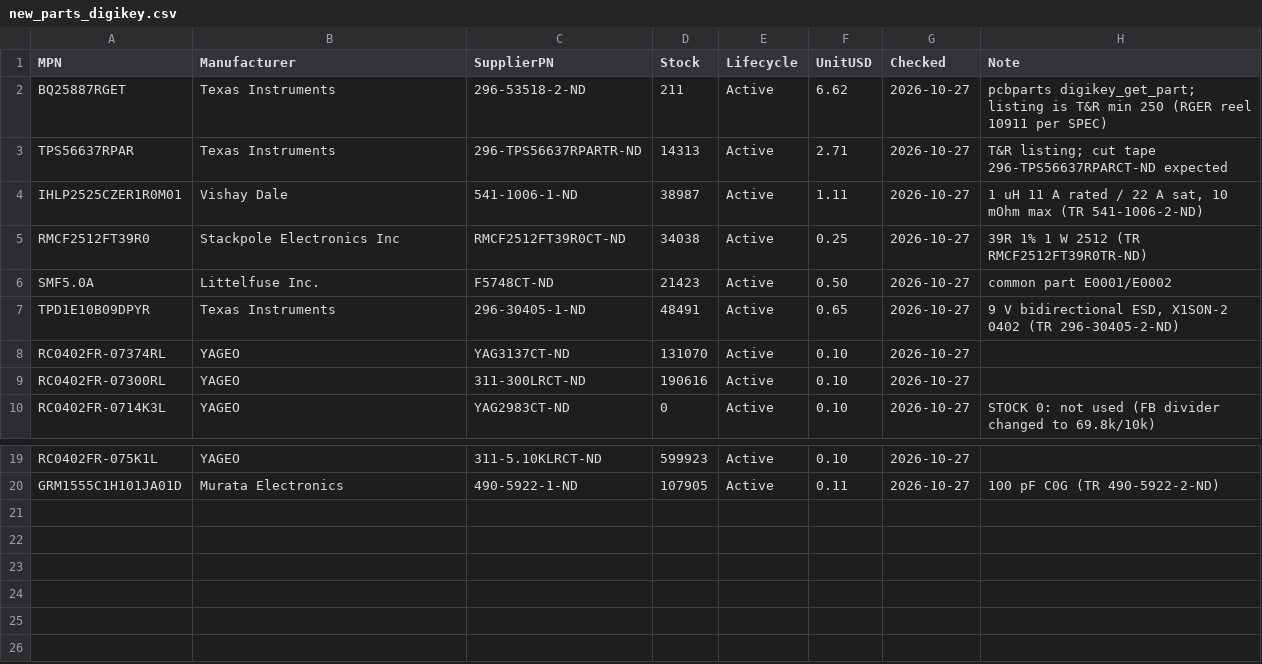
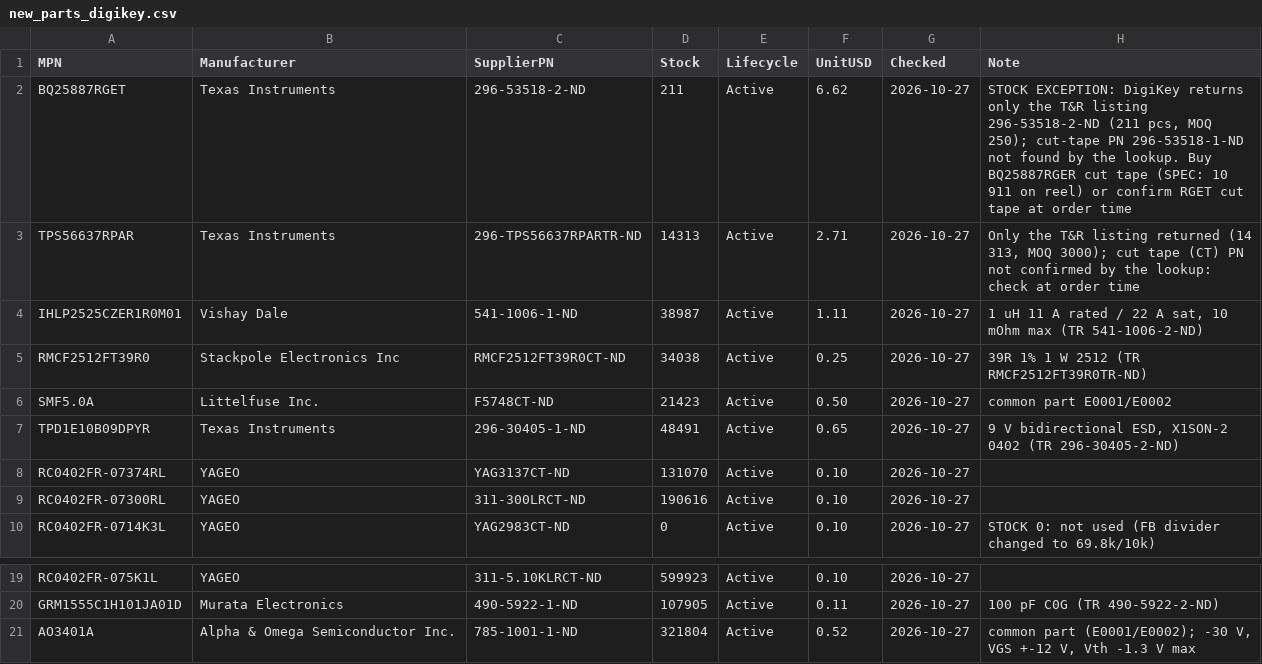
Before and after one commit to Karpuls/E0005-esp32-s3-5v-controller, a CSV file: bom/new_parts_digikey.csv, drawn as a sheet; only a part is shown, gaps mark what is left out; the diff names each change by its address in the sheet, - before the commit and + after, or states it on an @@ line.

```diff
--- a/bom/new_parts_digikey.csv
+++ b/bom/new_parts_digikey.csv
-H2 (Note): pcbparts digikey_get_part; listing is T&R min 250 (RGER reel 10911 per SPEC)
+H2 (Note): STOCK EXCEPTION: DigiKey returns only the T&R listing 296-53518-2-ND (211 pcs, MOQ 250); cut-tape PN 296-53518-1-ND not found by the lookup. Buy BQ25887RGER cut tape (SPEC: 10 911 on reel) or confirm RGET cut tape at order time
-H3 (Note): T&R listing; cut tape 296-TPS56637RPARCT-ND expected
+H3 (Note): Only the T&R listing returned (14 313, MOQ 3000); cut tape (CT) PN not confirmed by the lookup: check at order time
+row 21: AO3401A | Alpha & Omega Semiconductor Inc. | 785-1001-1-ND | 321804 | Active | 0.52 | 2026-10-27 | common part (E0001/E0002); -30 V, VGS +-12 V, Vth -1.3 V max
```
Also changed, not shown: 6 other files.
